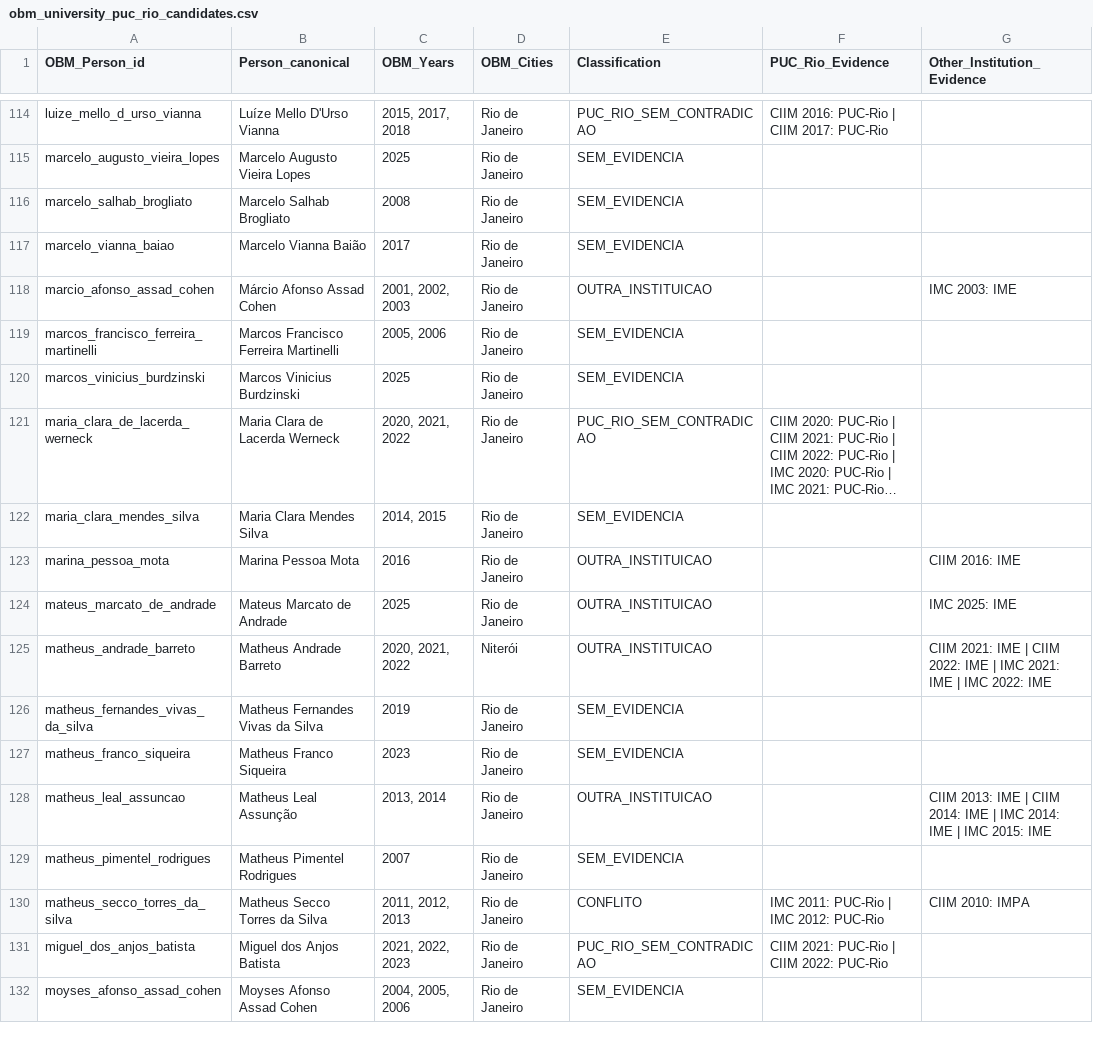
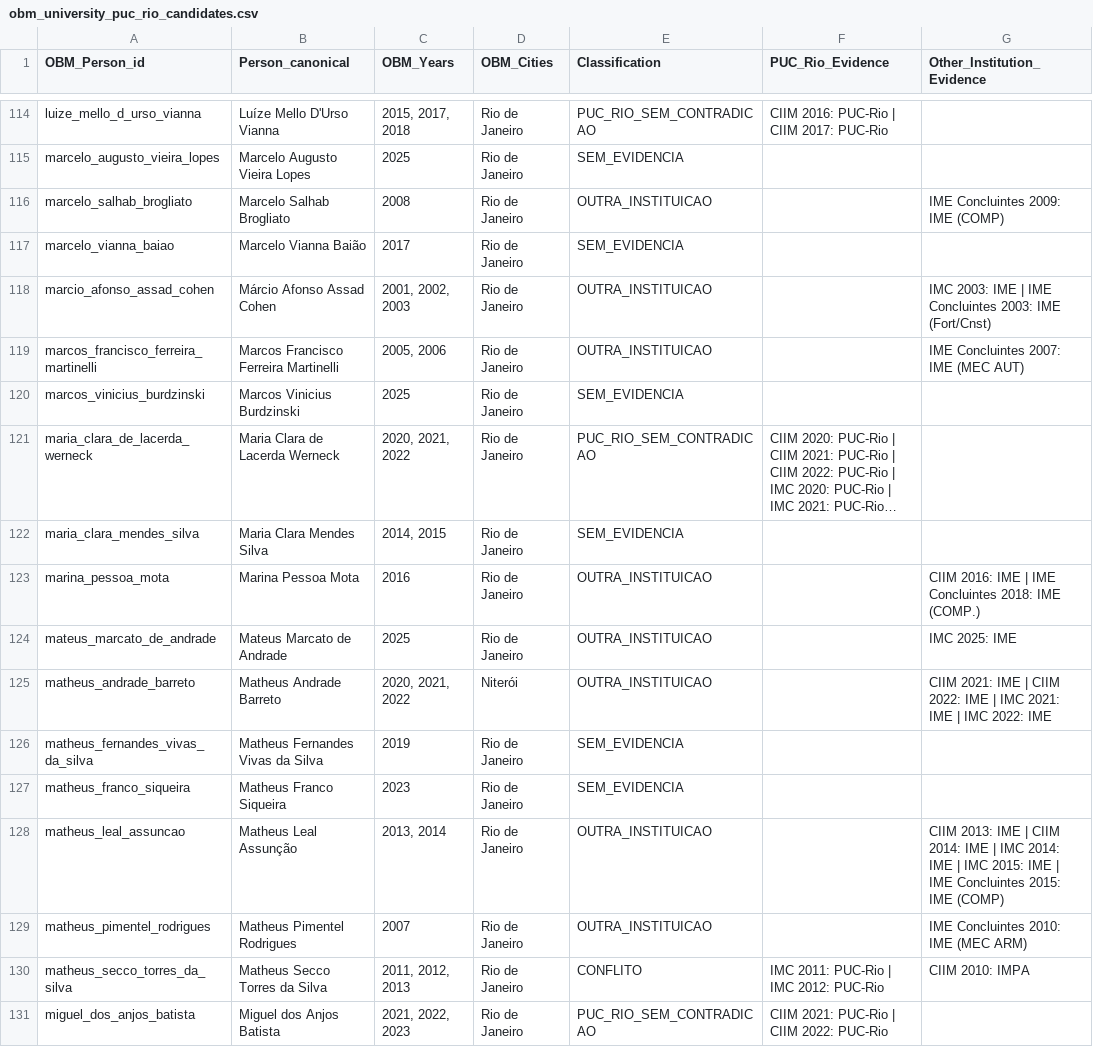
Before and after one commit to MiguelABatista/demat_60anos, a CSV file: data/puc/obm_university_puc_rio_candidates.csv, drawn as a sheet; only a part is shown, gaps mark what is left out; the shorter side is filled out with more unchanged rows; long unchanged cells end in …; the diff covers the shown part only.

```diff
--- a/data/puc/obm_university_puc_rio_candidates.csv
+++ b/data/puc/obm_university_puc_rio_candidates.csv
@@ -115,6 +115,6 @@
 "marcelo_augusto_vieira_lopes","Marcelo Augusto Vieira Lopes","2025","Rio de Janeiro","SEM_EVIDENCIA","",""
-"marcelo_salhab_brogliato","Marcelo Salhab Brogliato","2008","Rio de Janeiro","SEM_EVIDENCIA","",""
+"marcelo_salhab_brogliato","Marcelo Salhab Brogliato","2008","Rio de Janeiro","OUTRA_INSTITUICAO","","IME Concluintes 2009: IME (COMP)"
 "marcelo_vianna_baiao","Marcelo Vianna Baião","2017","Rio de Janeiro","SEM_EVIDENCIA","",""
-"marcio_afonso_assad_cohen","Márcio Afonso Assad Cohen","2001, 2002, 2003","Rio de Janeiro","OUTRA_INSTITUICAO","","IMC 2003: IME"
-"marcos_francisco_ferreira_martinelli","Marcos Francisco Ferreira Martinelli","2005, 2006","Rio de Janeiro","SEM_EVIDENCIA","",""
+"marcio_afonso_assad_cohen","Márcio Afonso Assad Cohen","2001, 2002, 2003","Rio de Janeiro","OUTRA_INSTITUICAO","","IMC 2003: IME | IME Concluintes 2003: IME (Fort/Cnst)"
+"marcos_francisco_ferreira_martinelli","Marcos Francisco Ferreira Martinelli","2005, 2006","Rio de Janeiro","OUTRA_INSTITUICAO","","IME Concluintes 2007: IME (MEC AUT)"
 "marcos_vinicius_burdzinski","Marcos Vinicius Burdzinski","2025","Rio de Janeiro","SEM_EVIDENCIA","",""
@@ -122,3 +122,3 @@
 "maria_clara_mendes_silva","Maria Clara Mendes Silva","2014, 2015","Rio de Janeiro","SEM_EVIDENCIA","",""
-"marina_pessoa_mota","Marina Pessoa Mota","2016","Rio de Janeiro","OUTRA_INSTITUICAO","","CIIM 2016: IME"
+"marina_pessoa_mota","Marina Pessoa Mota","2016","Rio de Janeiro","OUTRA_INSTITUICAO","","CIIM 2016: IME | IME Concluintes 2018: IME (COMP.)"
 "mateus_marcato_de_andrade","Mateus Marcato de Andrade","2025","Rio de Janeiro","OUTRA_INSTITUICAO","","IMC 2025: IME"
@@ -127,4 +127,4 @@
 "matheus_franco_siqueira","Matheus Franco Siqueira","2023","Rio de Janeiro","SEM_EVIDENCIA","",""
-"matheus_leal_assuncao","Matheus Leal Assunção","2013, 2014","Rio de Janeiro","OUTRA_INSTITUICAO","","CIIM 2013: IME | CIIM 2014: IME | IMC 2014: IME | IMC 2015: IME"
-"matheus_pimentel_rodrigues","Matheus Pimentel Rodrigues","2007","Rio de Janeiro","SEM_EVIDENCIA","",""
+"matheus_leal_assuncao","Matheus Leal Assunção","2013, 2014","Rio de Janeiro","OUTRA_INSTITUICAO","","CIIM 2013: IME | CIIM 2014: IME | IMC 2014: IME | IMC 2015: IME | IME Concluintes 2015: IME (COMP)"
+"matheus_pimentel_rodrigues","Matheus Pimentel Rodrigues","2007","Rio de Janeiro","OUTRA_INSTITUICAO","","IME Concluintes 2010: IME (MEC ARM)"
 "matheus_secco_torres_da_silva","Matheus Secco Torres da Silva","2011, 2012, 2013","Rio de Janeiro","CONFLITO","IMC 2011: PUC-Rio | IMC 2012: PUC-Rio","CIIM 2010: IMPA"
```
Also changed, not shown: 88 edited cells elsewhere in this file, 16 other files.
